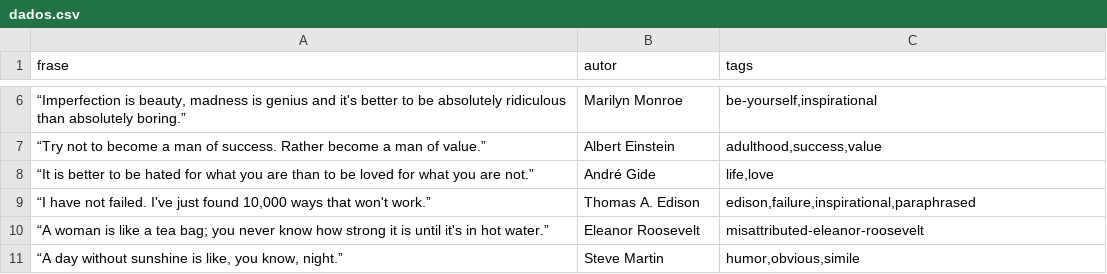
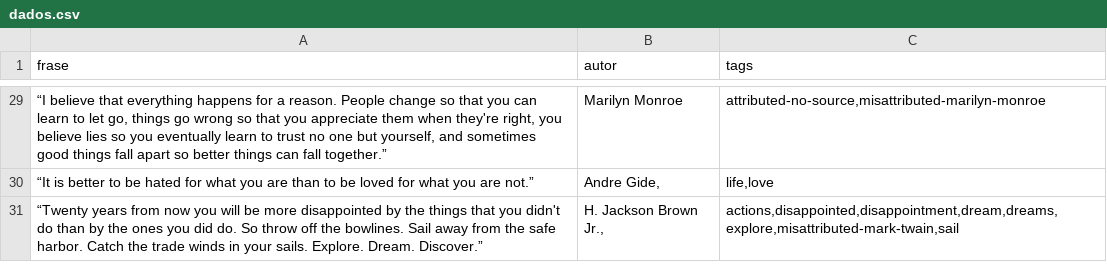
Before and after one commit to willsantos86/scrapy_varrendo_site, a CSV file: dados.csv, drawn as a sheet; only a part is shown, gaps mark what is left out; the diff covers the shown part only.

```diff
--- a/dados.csv
+++ b/dados.csv
@@ -6,6 +135,15 @@ frase,autor,tags
-"“Imperfection is beauty, madness is genius and it's better to be absolutely ridiculous than absolutely boring.”",Marilyn Monroe,"be-yourself,inspirational"
-“Try not to become a man of success. Rather become a man of value.”,Albert Einstein,"adulthood,success,value"
-“It is better to be hated for what you are than to be loved for what you are not.”,André Gide,"life,love"
-"“I have not failed. I've just found 10,000 ways that won't work.”",Thomas A. Edison,"edison,failure,inspirational,paraphrased"
-“A woman is like a tea bag; you never know how strong it is until it's in hot water.”,Eleanor Roosevelt,misattributed-eleanor-roosevelt
-"“A day without sunshine is like, you know, night.”",Steve Martin,"humor,obvious,simile"
+"
+      “I believe that everything happens for a reason. People change so that you can learn to let go, things go wrong so that you appreciate them when they're right, you believe lies so you eventually learn to trust no one but yourself, and sometimes good things fall apart so better things can fall together.”
+  ","
+    Marilyn Monroe
+  ","attributed-no-source,misattributed-marilyn-monroe"
+"
+      “It is better to be hated for what you are than to be loved for what you are not.”
+  ","
+    Andre Gide,
+  ","life,love"
+"
+      “Twenty years from now you will be more disappointed by the things that you didn't do than by the ones you did do. So throw off the bowlines. Sail away from the safe harbor. Catch the trade winds in your sails. Explore. Dream. Discover.”
+  ","
+    H. Jackson Brown Jr.,
+  ","actions,disappointed,disappointment,dream,dreams,explore,misattributed-mark-twain,sail"
```
Also changed, not shown: 26 added rows, 3 removed rows and 2 edited cells elsewhere in this file, 2 other files.
